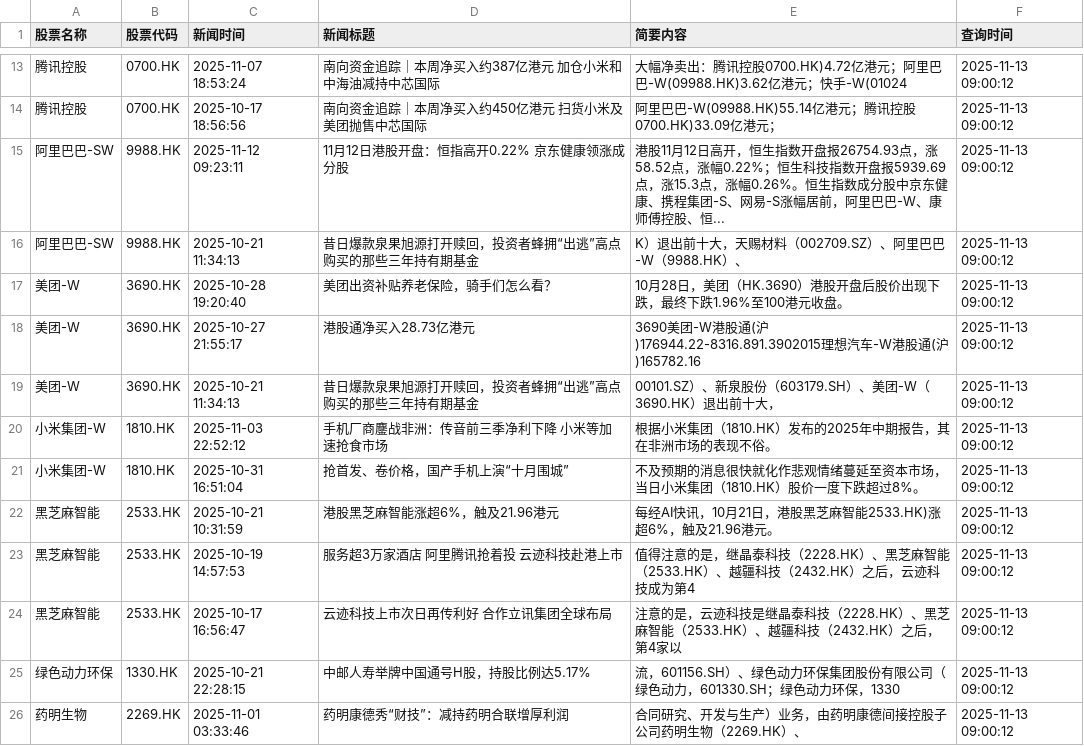
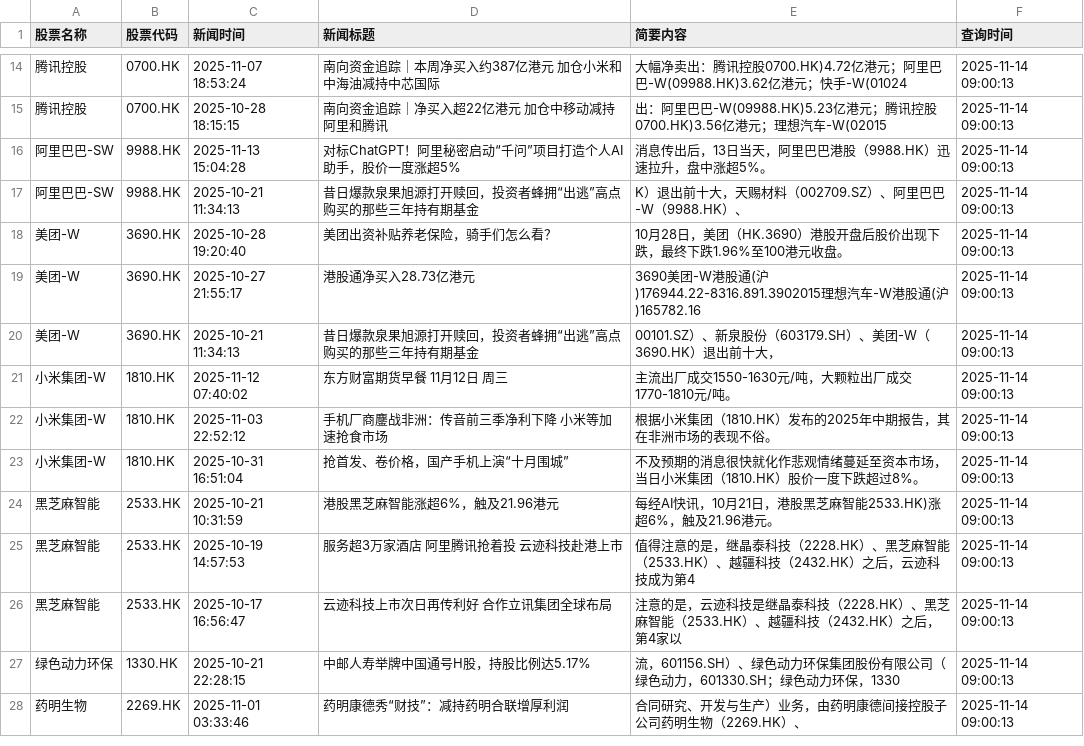
Before and after one commit to wonglaitung/fortune, a CSV file: data/all_stock_news_records.csv, drawn as a sheet; only a part is shown, gaps mark what is left out; the diff covers the shown part only.

Commit message:
Update data files on 2025-11-14 17:00:01

```diff
--- a/data/all_stock_news_records.csv
+++ b/data/all_stock_news_records.csv
@@ -13,14 +14,15 @@
-腾讯控股,0700.HK,2025-11-07 18:53:24,南向资金追踪｜本周净买入约387亿港元 加仓小米和中海油减持中芯国际,大幅净卖出：腾讯控股0700.HK)4.72亿港元；阿里巴巴-W(09988.HK)3.62亿港元；快手-W(01024,2025-11-13 09:00:12
-腾讯控股,0700.HK,2025-10-17 18:56:56,南向资金追踪｜本周净买入约450亿港元 扫货小米及美团抛售中芯国际,阿里巴巴-W(09988.HK)55.14亿港元；腾讯控股0700.HK)33.09亿港元；,2025-11-13 09:00:12
-阿里巴巴-SW,9988.HK,2025-11-12 09:23:11,11月12日港股开盘：恒指高开0.22% 京东健康领涨成分股,港股11月12日高开，恒生指数开盘报26754.93点，涨58.52点，涨幅0.22%；恒生科技指数开盘报5939.69点，涨15.3点，涨幅0.26%。恒生指数成分股中京东健康、携程集团-S、网易-S涨幅居前，阿里巴巴-W、康师傅控股、恒...,2025-11-13 09:00:12
-阿里巴巴-SW,9988.HK,2025-10-21 11:34:13,昔日爆款泉果旭源打开赎回，投资者蜂拥“出逃”高点购买的那些三年持有期基金,K）退出前十大，天赐材料（002709.SZ）、阿里巴巴-W（9988.HK）、,2025-11-13 09:00:12
-美团-W,3690.HK,2025-10-28 19:20:40,美团出资补贴养老保险，骑手们怎么看？,10月28日，美团（HK.3690）港股开盘后股价出现下跌，最终下跌1.96%至100港元收盘。,2025-11-13 09:00:12
-美团-W,3690.HK,2025-10-27 21:55:17,港股通净买入28.73亿港元,3690美团-W港股通(沪)176944.22-8316.891.3902015理想汽车-W港股通(沪)165782.16,2025-11-13 09:00:12
-美团-W,3690.HK,2025-10-21 11:34:13,昔日爆款泉果旭源打开赎回，投资者蜂拥“出逃”高点购买的那些三年持有期基金,00101.SZ）、新泉股份（603179.SH）、美团-W（3690.HK）退出前十大，,2025-11-13 09:00:12
-小米集团-W,1810.HK,2025-11-03 22:52:12,手机厂商鏖战非洲：传音前三季净利下降 小米等加速抢食市场,根据小米集团（1810.HK）发布的2025年中期报告，其在非洲市场的表现不俗。,2025-11-13 09:00:12
-小米集团-W,1810.HK,2025-10-31 16:51:04,抢首发、卷价格，国产手机上演“十月围城”,不及预期的消息很快就化作悲观情绪蔓延至资本市场，当日小米集团（1810.HK）股价一度下跌超过8%。,2025-11-13 09:00:12
-黑芝麻智能,2533.HK,2025-10-21 10:31:59,港股黑芝麻智能涨超6%，触及21.96港元,每经AI快讯，10月21日，港股黑芝麻智能2533.HK)涨超6%，触及21.96港元。,2025-11-13 09:00:12
-黑芝麻智能,2533.HK,2025-10-19 14:57:53,服务超3万家酒店 阿里腾讯抢着投 云迹科技赴港上市,值得注意的是，继晶泰科技（2228.HK）、黑芝麻智能（2533.HK）、越疆科技（2432.HK）之后，云迹科技成为第4,2025-11-13 09:00:12
-黑芝麻智能,2533.HK,2025-10-17 16:56:47,云迹科技上市次日再传利好 合作立讯集团全球布局,注意的是，云迹科技是继晶泰科技（2228.HK）、黑芝麻智能（2533.HK）、越疆科技（2432.HK）之后，第4家以,2025-11-13 09:00:12
-绿色动力环保,1330.HK,2025-10-21 22:28:15,中邮人寿举牌中国通号H股，持股比例达5.17%,流，601156.SH）、绿色动力环保集团股份有限公司（绿色动力，601330.SH；绿色动力环保，1330,2025-11-13 09:00:12
-药明生物,2269.HK,2025-11-01 03:33:46,药明康德秀“财技”：减持药明合联增厚利润,合同研究、开发与生产）业务，由药明康德间接控股子公司药明生物（2269.HK）、,2025-11-13 09:00:12
+腾讯控股,0700.HK,2025-11-07 18:53:24,南向资金追踪｜本周净买入约387亿港元 加仓小米和中海油减持中芯国际,大幅净卖出：腾讯控股0700.HK)4.72亿港元；阿里巴巴-W(09988.HK)3.62亿港元；快手-W(01024,2025-11-14 09:00:13
+腾讯控股,0700.HK,2025-10-28 18:15:15,南向资金追踪｜净买入超22亿港元 加仓中移动减持阿里和腾讯,出：阿里巴巴-W(09988.HK)5.23亿港元；腾讯控股0700.HK)3.56亿港元；理想汽车-W(02015,2025-11-14 09:00:13
+阿里巴巴-SW,9988.HK,2025-11-13 15:04:28,对标ChatGPT！阿里秘密启动“千问”项目打造个人AI助手，股价一度涨超5%,消息传出后，13日当天，阿里巴巴港股（9988.HK）迅速拉升，盘中涨超5%。,2025-11-14 09:00:13
+阿里巴巴-SW,9988.HK,2025-10-21 11:34:13,昔日爆款泉果旭源打开赎回，投资者蜂拥“出逃”高点购买的那些三年持有期基金,K）退出前十大，天赐材料（002709.SZ）、阿里巴巴-W（9988.HK）、,2025-11-14 09:00:13
+美团-W,3690.HK,2025-10-28 19:20:40,美团出资补贴养老保险，骑手们怎么看？,10月28日，美团（HK.3690）港股开盘后股价出现下跌，最终下跌1.96%至100港元收盘。,2025-11-14 09:00:13
+美团-W,3690.HK,2025-10-27 21:55:17,港股通净买入28.73亿港元,3690美团-W港股通(沪)176944.22-8316.891.3902015理想汽车-W港股通(沪)165782.16,2025-11-14 09:00:13
+美团-W,3690.HK,2025-10-21 11:34:13,昔日爆款泉果旭源打开赎回，投资者蜂拥“出逃”高点购买的那些三年持有期基金,00101.SZ）、新泉股份（603179.SH）、美团-W（3690.HK）退出前十大，,2025-11-14 09:00:13
+小米集团-W,1810.HK,2025-11-12 07:40:02,东方财富期货早餐 11月12日 周三,主流出厂成交1550-1630元/吨，大颗粒出厂成交1770-1810元/吨。,2025-11-14 09:00:13
+小米集团-W,1810.HK,2025-11-03 22:52:12,手机厂商鏖战非洲：传音前三季净利下降 小米等加速抢食市场,根据小米集团（1810.HK）发布的2025年中期报告，其在非洲市场的表现不俗。,2025-11-14 09:00:13
+小米集团-W,1810.HK,2025-10-31 16:51:04,抢首发、卷价格，国产手机上演“十月围城”,不及预期的消息很快就化作悲观情绪蔓延至资本市场，当日小米集团（1810.HK）股价一度下跌超过8%。,2025-11-14 09:00:13
+黑芝麻智能,2533.HK,2025-10-21 10:31:59,港股黑芝麻智能涨超6%，触及21.96港元,每经AI快讯，10月21日，港股黑芝麻智能2533.HK)涨超6%，触及21.96港元。,2025-11-14 09:00:13
+黑芝麻智能,2533.HK,2025-10-19 14:57:53,服务超3万家酒店 阿里腾讯抢着投 云迹科技赴港上市,值得注意的是，继晶泰科技（2228.HK）、黑芝麻智能（2533.HK）、越疆科技（2432.HK）之后，云迹科技成为第4,2025-11-14 09:00:13
+黑芝麻智能,2533.HK,2025-10-17 16:56:47,云迹科技上市次日再传利好 合作立讯集团全球布局,注意的是，云迹科技是继晶泰科技（2228.HK）、黑芝麻智能（2533.HK）、越疆科技（2432.HK）之后，第4家以,2025-11-14 09:00:13
+绿色动力环保,1330.HK,2025-10-21 22:28:15,中邮人寿举牌中国通号H股，持股比例达5.17%,流，601156.SH）、绿色动力环保集团股份有限公司（绿色动力，601330.SH；绿色动力环保，1330,2025-11-14 09:00:13
+药明生物,2269.HK,2025-11-01 03:33:46,药明康德秀“财技”：减持药明合联增厚利润,合同研究、开发与生产）业务，由药明康德间接控股子公司药明生物（2269.HK）、,2025-11-14 09:00:13
```
Also changed, not shown: 3 added rows, 2 removed rows and 12 edited cells elsewhere in this file, 3 other files.
